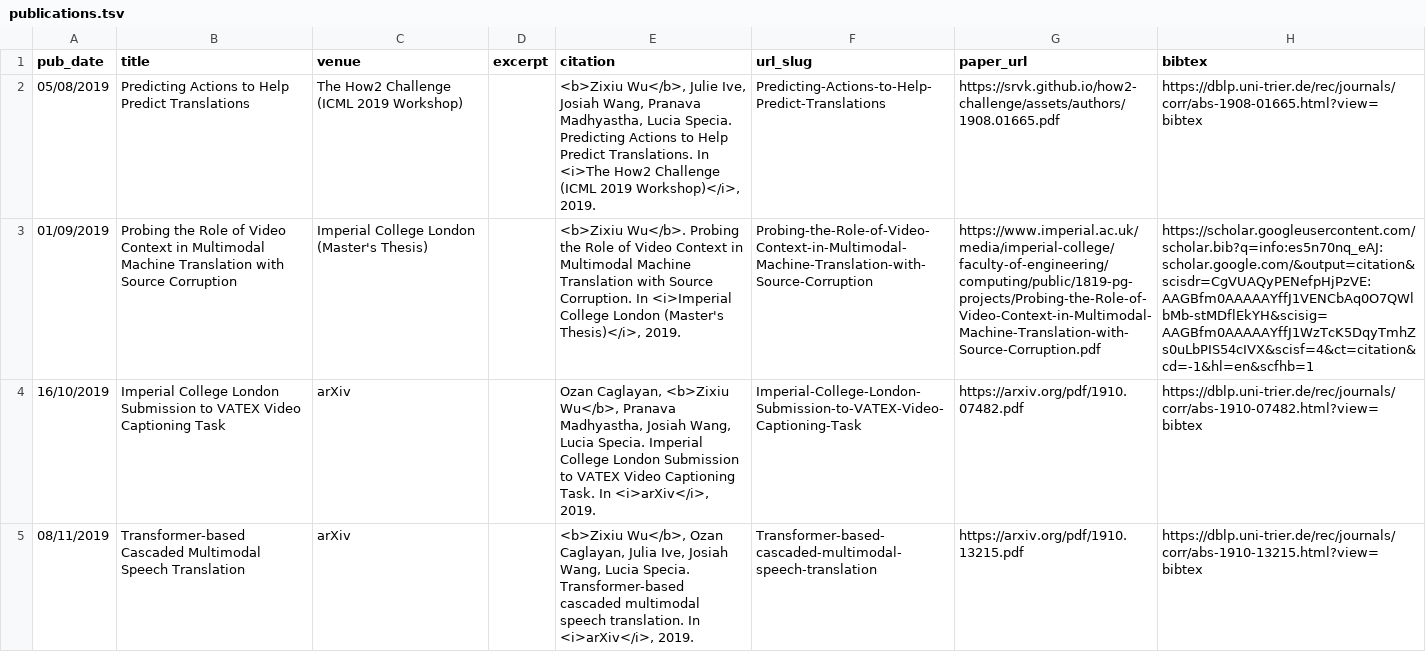
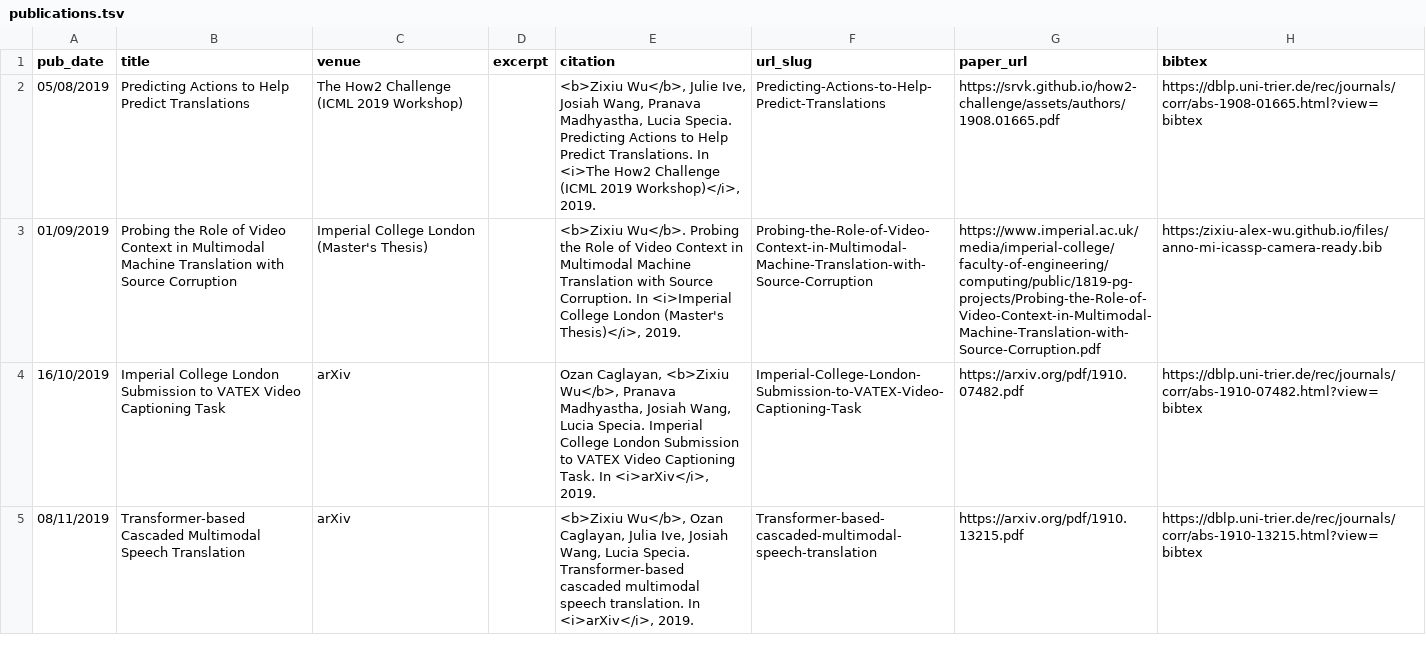
Before and after one commit to zixiu-alex-wu/zixiu-alex-wu.github.io, a TSV file: markdown_generator/publications.tsv, drawn as a sheet; only a part is shown; the diff names each change by its address in the sheet, - before the commit and + after, or states it on an @@ line.

Commit message:
Added some bibtex files

```diff
--- a/markdown_generator/publications.tsv
+++ b/markdown_generator/publications.tsv
-H3 (bibtex): https://scholar.googleusercontent.com/scholar.bib?q=info:es5n70nq_eAJ:scholar.google.com/&output=citation&scisdr=CgVUAQyPENefpHjPzVE:AAGBfm0AAAAAYffJ1VENCbAq0O7QWlbMb-stMDflEkYH&scisig=AAGBfm0AAAAAYffJ1WzTcK5DqyTmhZs0uLbPIS54cIVX&scisf=4&ct=citation&cd=-1&hl=en&scfhb=1
+H3 (bibtex): https:/zixiu-alex-wu.github.io/files/anno-mi-icassp-camera-ready.bib
```
Also changed, not shown: 3 other files.
